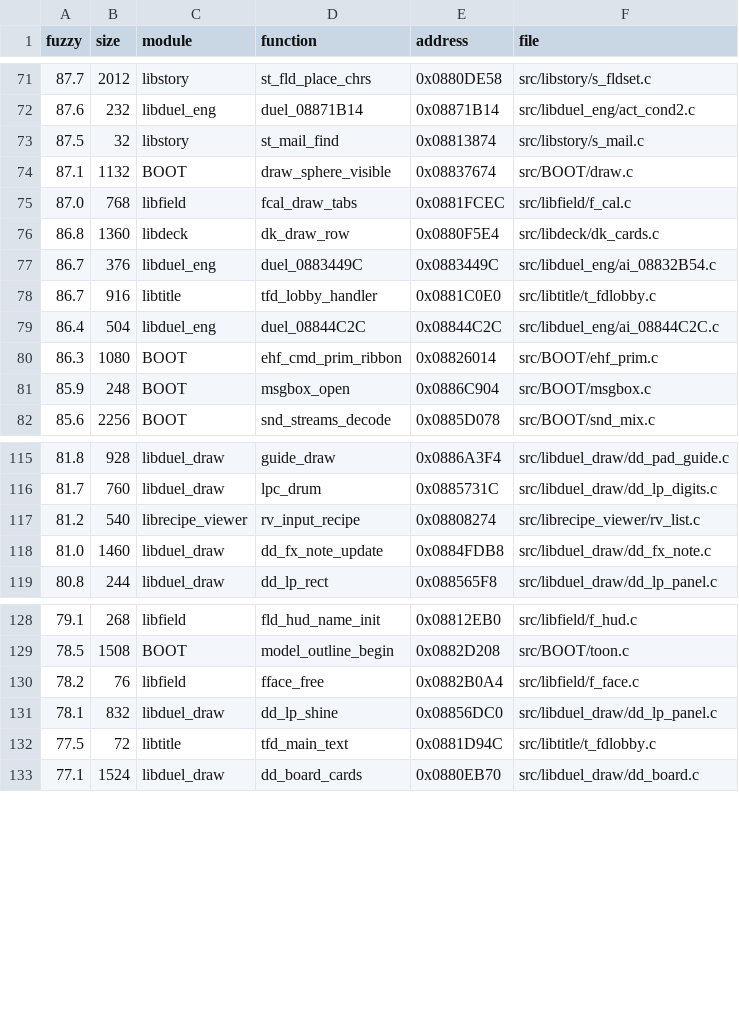
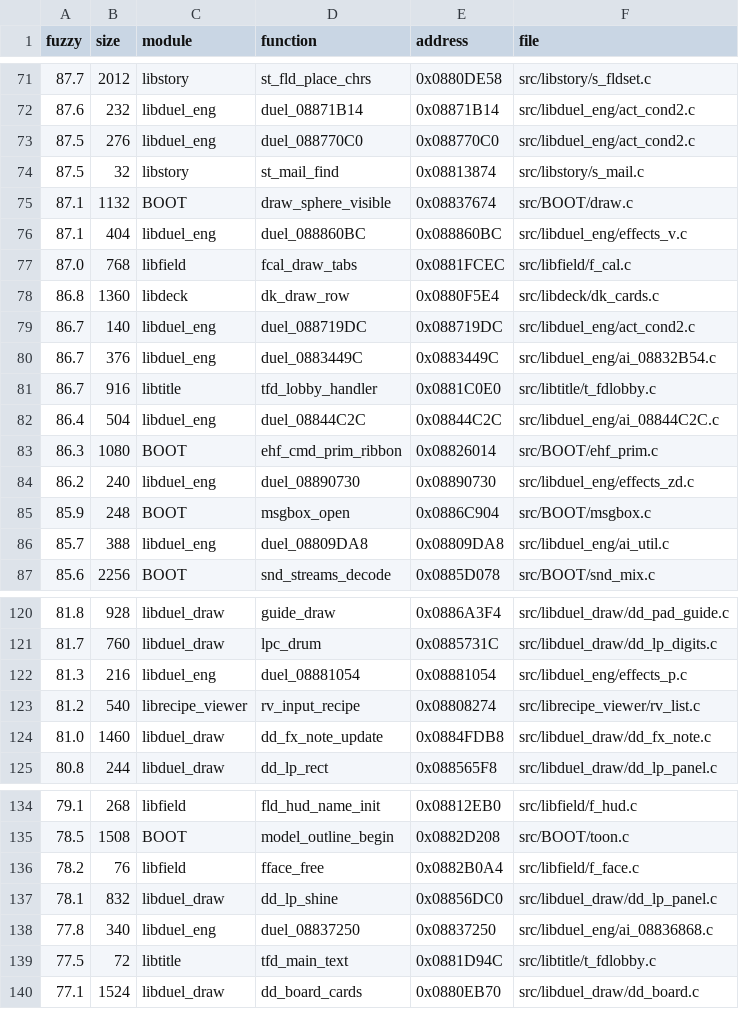
Before and after one commit to thiago-cipitelli/tagforce-decomp, a TSV file: docs/matching_queue.tsv, drawn as a sheet; only a part is shown, gaps mark what is left out.

```diff
--- a/docs/matching_queue.tsv
+++ b/docs/matching_queue.tsv
@@ -72,6 +72,9 @@ fuzzy	size	module	function	address	file
 87.6	232	libduel_eng	duel_08871B14	0x08871B14	src/libduel_eng/act_cond2.c
+87.5	276	libduel_eng	duel_088770C0	0x088770C0	src/libduel_eng/act_cond2.c
 87.5	32	libstory	st_mail_find	0x08813874	src/libstory/s_mail.c
 87.1	1132	BOOT	draw_sphere_visible	0x08837674	src/BOOT/draw.c
+87.1	404	libduel_eng	duel_088860BC	0x088860BC	src/libduel_eng/effects_v.c
 87.0	768	libfield	fcal_draw_tabs	0x0881FCEC	src/libfield/f_cal.c
 86.8	1360	libdeck	dk_draw_row	0x0880F5E4	src/libdeck/dk_cards.c
+86.7	140	libduel_eng	duel_088719DC	0x088719DC	src/libduel_eng/act_cond2.c
 86.7	376	libduel_eng	duel_0883449C	0x0883449C	src/libduel_eng/ai_08832B54.c
@@ -80,3 +83,5 @@ fuzzy	size	module	function	address	file
 86.3	1080	BOOT	ehf_cmd_prim_ribbon	0x08826014	src/BOOT/ehf_prim.c
+86.2	240	libduel_eng	duel_08890730	0x08890730	src/libduel_eng/effects_zd.c
 85.9	248	BOOT	msgbox_open	0x0886C904	src/BOOT/msgbox.c
+85.7	388	libduel_eng	duel_08809DA8	0x08809DA8	src/libduel_eng/ai_util.c
 85.6	2256	BOOT	snd_streams_decode	0x0885D078	src/BOOT/snd_mix.c
@@ -116,2 +121,3 @@ fuzzy	size	module	function	address	file
 81.7	760	libduel_draw	lpc_drum	0x0885731C	src/libduel_draw/dd_lp_digits.c
+81.3	216	libduel_eng	duel_08881054	0x08881054	src/libduel_eng/effects_p.c
 81.2	540	librecipe_viewer	rv_input_recipe	0x08808274	src/librecipe_viewer/rv_list.c
@@ -131,2 +137,3 @@ fuzzy	size	module	function	address	file
 78.1	832	libduel_draw	dd_lp_shine	0x08856DC0	src/libduel_draw/dd_lp_panel.c
+77.8	340	libduel_eng	duel_08837250	0x08837250	src/libduel_eng/ai_08836868.c
 77.5	72	libtitle	tfd_main_text	0x0881D94C	src/libtitle/t_fdlobby.c
```
Also changed, not shown: 5 other files.
